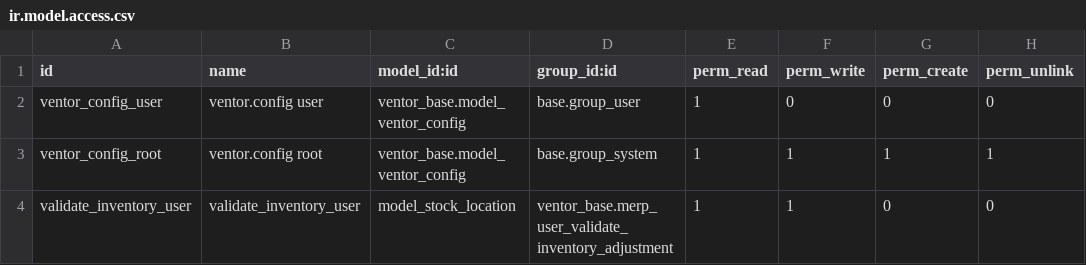
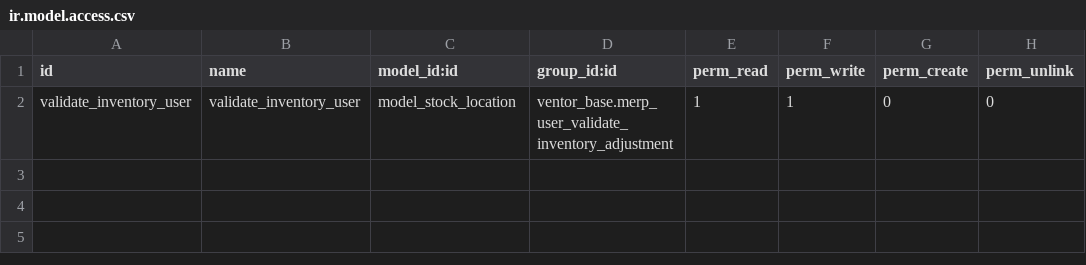
Before and after one commit to goodahead/ventor-merp, a CSV file: ventor_base/security/ir.model.access.csv, drawn as a sheet; the diff names each change by its address in the sheet, - before the commit and + after, or states it on an @@ line.

Commit message:
[REM] removed access for model_ventor_config

```diff
--- a/ventor_base/security/ir.model.access.csv
+++ b/ventor_base/security/ir.model.access.csv
-row 2: ventor_config_user | ventor.config user | ventor_base.model_ventor_config | base.group_user | 1 | 0 | 0 | 0
-row 3: ventor_config_root | ventor.config root | ventor_base.model_ventor_config | base.group_system | 1 | 1 | 1 | 1
```
